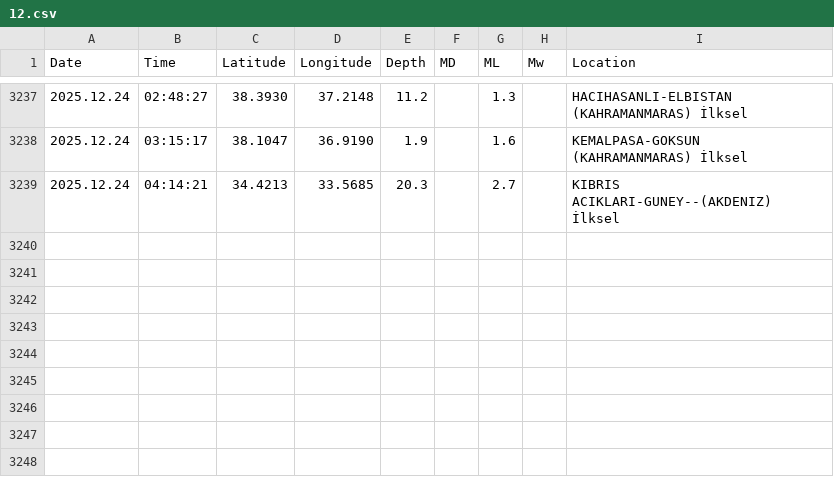
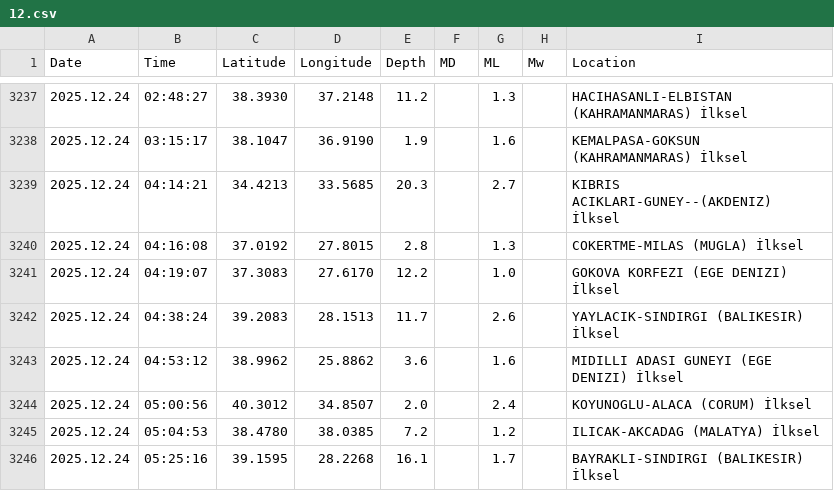
Before and after one commit to sukruozan/turkiye-guncel-deprem-verisi, a CSV file: 2025/12.csv, drawn as a sheet; only a part is shown, gaps mark what is left out.

Commit message:
Automated Commit

```diff
--- a/2025/12.csv
+++ b/2025/12.csv
@@ -3239 +3239,8 @@ Date,Time,Latitude,Longitude,Depth,MD,ML,Mw,Location
 2025.12.24,04:14:21,34.4213,33.5685,20.3,,2.7,,KIBRIS ACIKLARI-GUNEY--(AKDENIZ) İlksel
+2025.12.24,04:16:08,37.0192,27.8015,2.8,,1.3,,COKERTME-MILAS (MUGLA) İlksel
+2025.12.24,04:19:07,37.3083,27.6170,12.2,,1.0,,GOKOVA KORFEZI (EGE DENIZI) İlksel
+2025.12.24,04:38:24,39.2083,28.1513,11.7,,2.6,,YAYLACIK-SINDIRGI (BALIKESIR) İlksel
+2025.12.24,04:53:12,38.9962,25.8862,3.6,,1.6,,MIDILLI ADASI GUNEYI (EGE DENIZI) İlksel
+2025.12.24,05:00:56,40.3012,34.8507,2.0,,2.4,,KOYUNOGLU-ALACA (CORUM) İlksel
+2025.12.24,05:04:53,38.4780,38.0385,7.2,,1.2,,ILICAK-AKCADAG (MALATYA) İlksel
+2025.12.24,05:25:16,39.1595,28.2268,16.1,,1.7,,BAYRAKLI-SINDIRGI (BALIKESIR) İlksel
```
